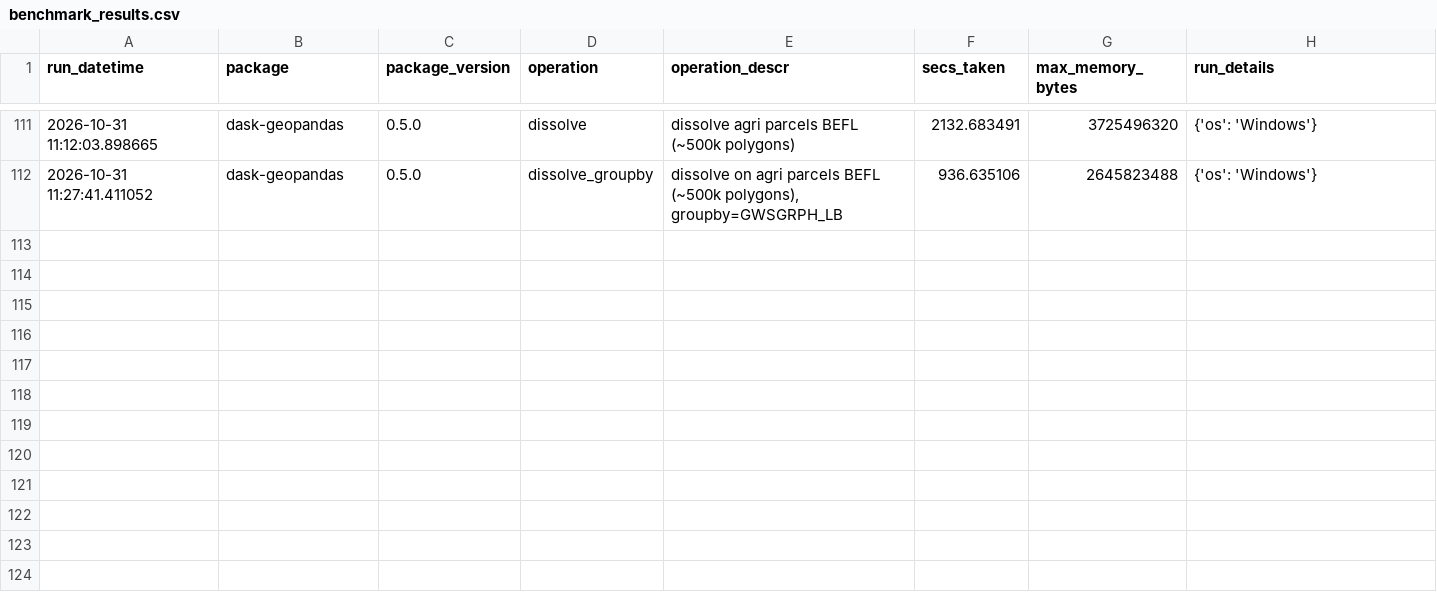
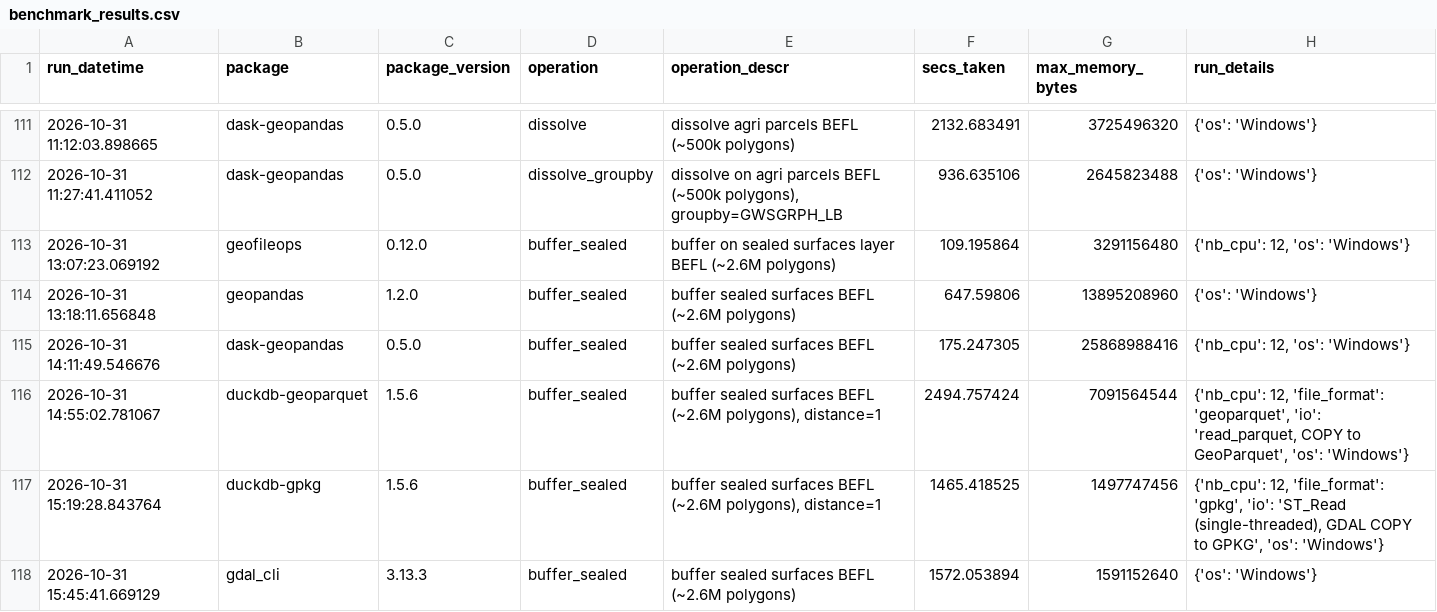
Before and after one commit to geofileops/geobenchmark, a CSV file: results_vector_ops/benchmark_results.csv, drawn as a sheet; only a part is shown, gaps mark what is left out; the diff names each change by its address in the sheet, - before the commit and + after, or states it on an @@ line.

Commit message:
ENH: add benchmarks on larger layer (#67)

```diff
--- a/results_vector_ops/benchmark_results.csv
+++ b/results_vector_ops/benchmark_results.csv
+row 113: 2026-10-31 13:07:23.069192 | geofileops | 0.12.0 | buffer_sealed | buffer on sealed surfaces layer BEFL (~2.6M polygons) | 109.195864 | 3291156480 | {'nb_cpu': 12, 'os': 'Windows'}
+row 114: 2026-10-31 13:18:11.656848 | geopandas | 1.2.0 | buffer_sealed | buffer sealed surfaces BEFL (~2.6M polygons) | 647.59806 | 13895208960 | {'os': 'Windows'}
+row 115: 2026-10-31 14:11:49.546676 | dask-geopandas | 0.5.0 | buffer_sealed | buffer sealed surfaces BEFL (~2.6M polygons) | 175.247305 | 25868988416 | {'nb_cpu': 12, 'os': 'Windows'}
+row 116: 2026-10-31 14:55:02.781067 | duckdb-geoparquet | 1.5.6 | buffer_sealed | buffer sealed surfaces BEFL (~2.6M polygons), distance=1 | 2494.757424 | 7091564544 | {'nb_cpu': 12, 'file_format': 'geoparquet', 'io': 'read_parquet, COPY to GeoParquet', 'os': 'Windows'}
+row 117: 2026-10-31 15:19:28.843764 | duckdb-gpkg | 1.5.6 | buffer_sealed | buffer sealed surfaces BEFL (~2.6M polygons), distance=1 | 1465.418525 | 1497747456 | {'nb_cpu': 12, 'file_format': 'gpkg', 'io': 'ST_Read (single-threaded), GDAL COPY to GPKG', 'os': 'Windows'}
+row 118: 2026-10-31 15:45:41.669129 | gdal_cli | 3.13.3 | buffer_sealed | buffer sealed surfaces BEFL (~2.6M polygons) | 1572.053894 | 1591152640 | {'os': 'Windows'}
```
Also changed, not shown: 17 other files.
